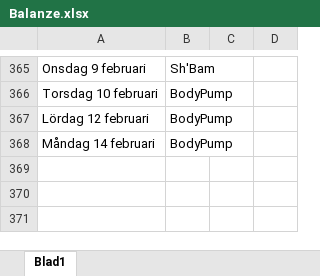
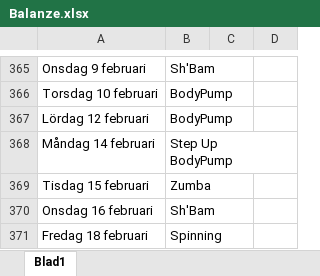
Before and after one commit to StefanBjornander/Books, an Excel workbook: Balanze.xlsx, sheet Blad1, drawn as a sheet; only a part is shown, gaps mark what is left out; values as stored, in another font and other column widths than the file's, no borders; ↵ is a line break in a cell; the diff names each change by its address in the sheet, - before the commit and + after, or states it on an @@ line.

Commit message:
Backup

```diff
--- a/Balanze.xlsx (sheet Blad1)
+++ b/Balanze.xlsx (sheet Blad1)
-B368: BodyPump
+B368: Step Up ↵ BodyPump
+row 369: Tisdag 15 februari | Zumba
+row 370: Onsdag 16 februari | Sh'Bam
+row 371: Fredag 18 februari | Spinning
```
